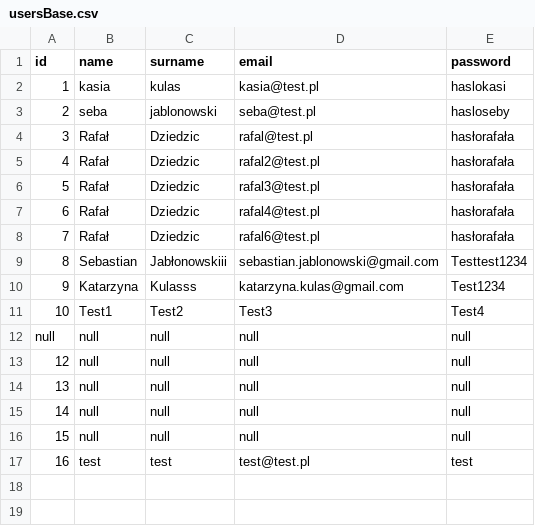
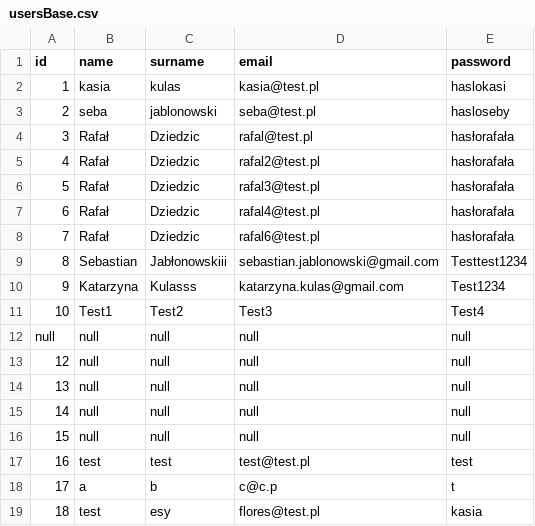
Before and after one commit to infoshareacademy/jjdzr9-energetic-rangers, a CSV file: aplikacjaWebowa/src/main/resources/usersBase.csv, drawn as a sheet.

```diff
--- a/aplikacjaWebowa/src/main/resources/usersBase.csv
+++ b/aplikacjaWebowa/src/main/resources/usersBase.csv
@@ -17 +17,3 @@ null,null,null,null,null
 16,test,test,test@test.pl,test
+17,a,b,c@c.p,t
+18,test,esy,flores@test.pl,kasia
```
Also changed, not shown: 20 other files.
